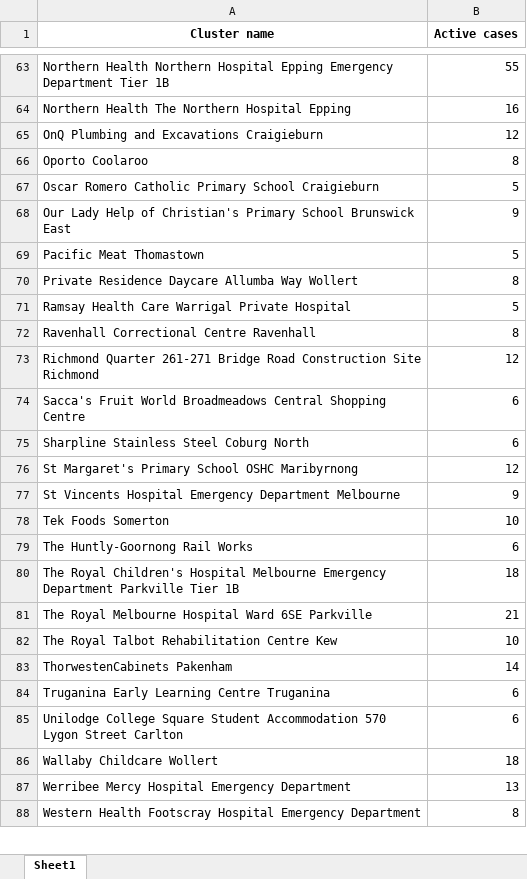
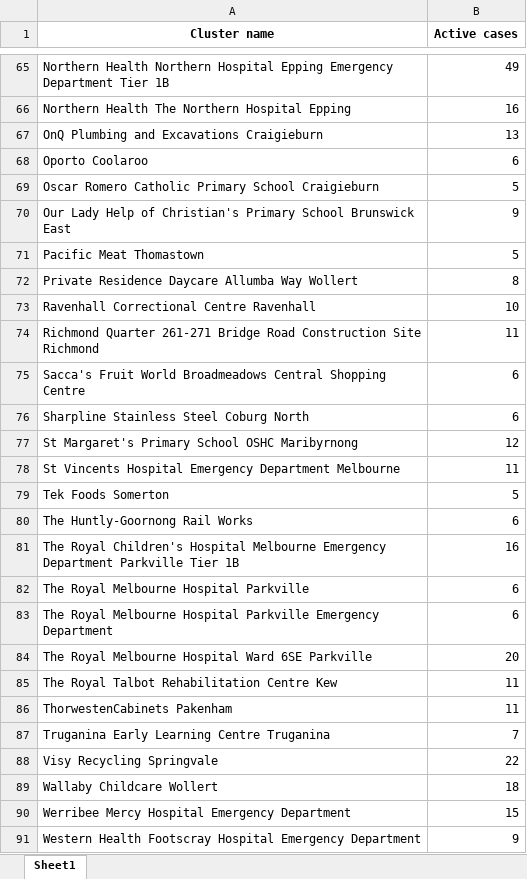
Before and after one commit to Mike-Honey/covid-19-outbreak-paths, an Excel workbook: vic-key-outbreaks_0.xlsx, sheet Sheet1, drawn as a sheet; only a part is shown, gaps mark what is left out; values as stored, in another font and other column widths than the file's, no borders; removed rows and columns are numbered as before the commit, all else as after; the diff covers the shown part only; the diff names each change by its address in the sheet, - before the commit and + after, or states it on an @@ line.

```diff
--- a/vic-key-outbreaks_0.xlsx (sheet Sheet1)
+++ b/vic-key-outbreaks_0.xlsx (sheet Sheet1)
-B65 (Active cases): 55
+B65 (Active cases): 49
-B67 (Active cases): 12
+B67 (Active cases): 13
-B68 (Active cases): 8
+B68 (Active cases): 6
-row 71: Ramsay Health Care Warrigal Private Hospital | 5
-B73 (Active cases): 8
+B73 (Active cases): 10
-B74 (Active cases): 12
+B74 (Active cases): 11
-B78 (Active cases): 9
+B78 (Active cases): 11
-B79 (Active cases): 10
+B79 (Active cases): 5
-B81 (Active cases): 18
+B81 (Active cases): 16
+row 82: The Royal Melbourne Hospital Parkville | 6
+row 83: The Royal Melbourne Hospital Parkville Emergency Department | 6
-B84 (Active cases): 21
+B84 (Active cases): 20
-B85 (Active cases): 10
+B85 (Active cases): 11
-B86 (Active cases): 14
+B86 (Active cases): 11
-B87 (Active cases): 6
+B87 (Active cases): 7
-row 85: Unilodge College Square Student Accommodation 570 Lygon Street Carlton | 6
+row 88: Visy Recycling Springvale | 22
-B90 (Active cases): 13
+B90 (Active cases): 15
-B91 (Active cases): 8
+B91 (Active cases): 9
```
Also changed, not shown: 8 added rows, 5 removed rows and 23 edited cells elsewhere in this sheet, vic-key-outbreaks_0_diff.xlsx, vic-key-outbreaks_archive.xlsx, 1 other file.
